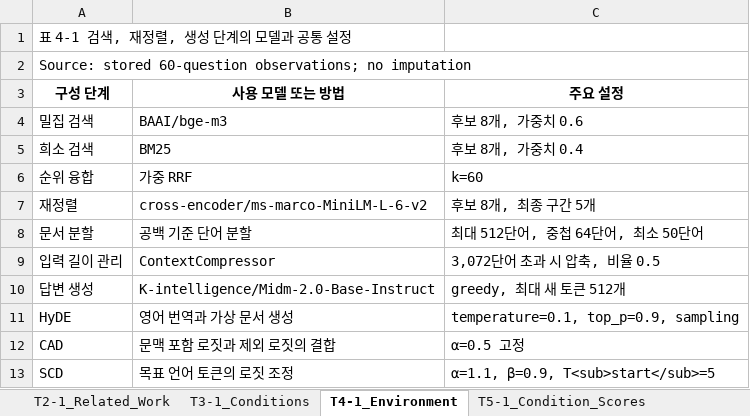
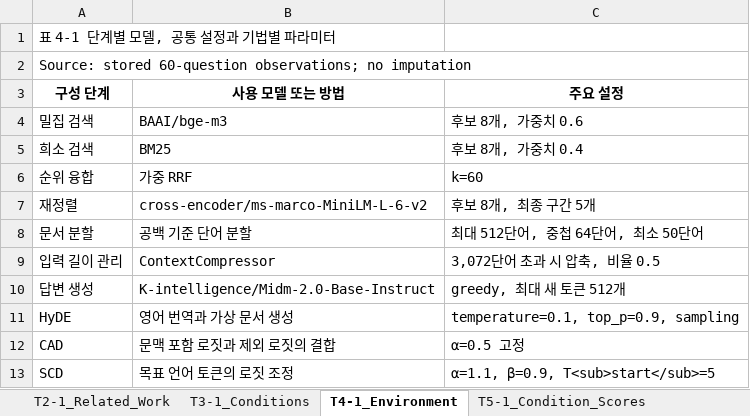
Before and after one commit to LxNx-Hn/M_RAG, an Excel workbook: FINALDOCS/TABLES/TABLES_60Q.xlsx, sheet T4-1_Environment, drawn as a sheet; values as stored, in another font and other column widths than the file's, no borders; the diff names each change by its address in the sheet, - before the commit and + after, or states it on an @@ line.

```diff
--- a/FINALDOCS/TABLES/TABLES_60Q.xlsx (sheet T4-1_Environment)
+++ b/FINALDOCS/TABLES/TABLES_60Q.xlsx (sheet T4-1_Environment)
-A1 (구성 단계): 표 4-1 검색, 재정렬, 생성 단계의 모델과 공통 설정
+A1 (구성 단계): 표 4-1 단계별 모델, 공통 설정과 기법별 파라미터
```
Also changed, not shown: sheet T2-1_Related_Work, 14 other files.
